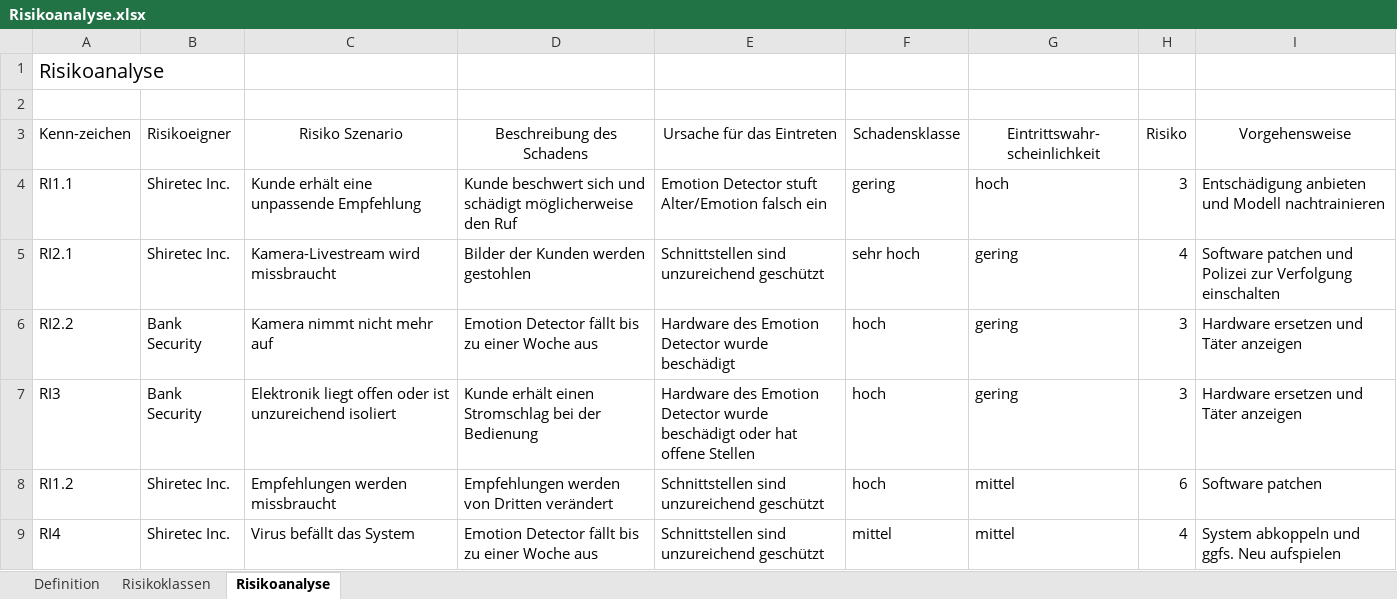
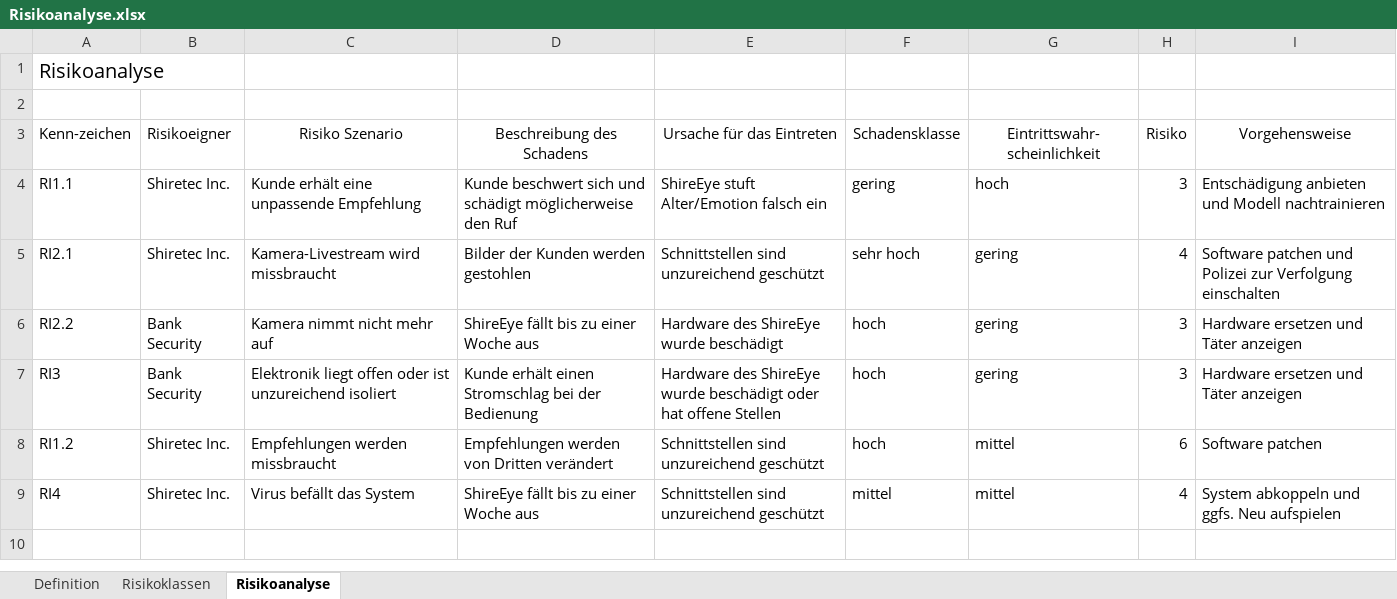
Before and after one commit to andre-anan-gilbert/Real-time-Facial-Age-and-Emotion-Recognition, an Excel workbook: docs/analysis/Risikoanalyse.xlsx, sheet Risikoanalyse, drawn as a sheet; values as stored, in another font and other column widths than the file's, no borders; the diff names each change by its address in the sheet, - before the commit and + after, or states it on an @@ line.

```diff
--- a/docs/analysis/Risikoanalyse.xlsx (sheet Risikoanalyse)
+++ b/docs/analysis/Risikoanalyse.xlsx (sheet Risikoanalyse)
-E4 (Ursache für das Eintreten): Emotion Detector stuft Alter/Emotion falsch ein
+E4 (Ursache für das Eintreten): ShireEye stuft Alter/Emotion falsch ein
-D6 (Beschreibung des Schadens): Emotion Detector fällt bis zu einer Woche aus
+D6 (Beschreibung des Schadens): ShireEye fällt bis zu einer Woche aus
-E6 (Ursache für das Eintreten): Hardware des Emotion Detector wurde beschädigt
+E6 (Ursache für das Eintreten): Hardware des ShireEye wurde beschädigt
-E7 (Ursache für das Eintreten): Hardware des Emotion Detector wurde beschädigt…
+E7 (Ursache für das Eintreten): Hardware des ShireEye wurde beschädigt…
-D9 (Beschreibung des Schadens): Emotion Detector fällt bis zu einer Woche aus
+D9 (Beschreibung des Schadens): ShireEye fällt bis zu einer Woche aus
```
Also changed, not shown: docs/analysis/KostenNutzenAnalyse.xlsx, 5 other files.
